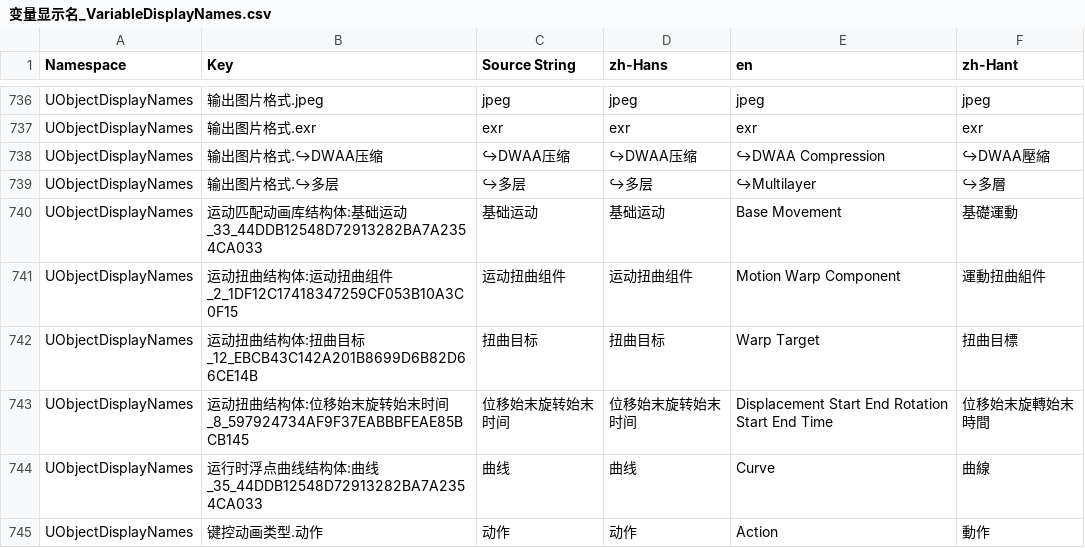
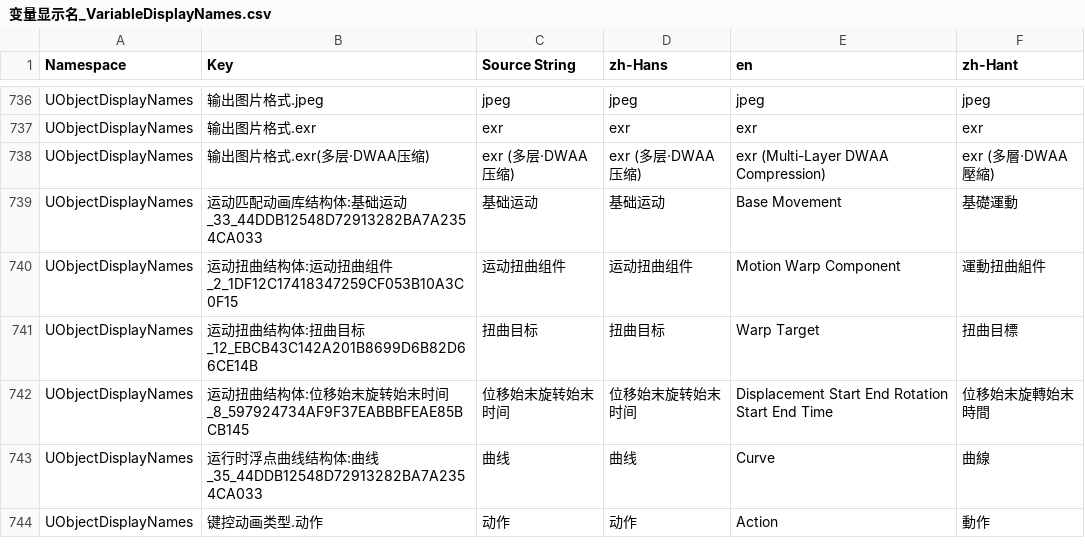
Before and after one commit to piggestpig/Unreal-Mineprep, a CSV file: Mineprep/插件贴图/变量显示名_VariableDisplayNames.csv, drawn as a sheet; only a part is shown, gaps mark what is left out.

```diff
--- a/Mineprep/插件贴图/变量显示名_VariableDisplayNames.csv
+++ b/Mineprep/插件贴图/变量显示名_VariableDisplayNames.csv
@@ -737,4 +737,3 @@ UObjectDisplayNames,输出图片格式.jpeg,jpeg,jpeg,jpeg,jpeg
 UObjectDisplayNames,输出图片格式.exr,exr,exr,exr,exr
-UObjectDisplayNames,输出图片格式.↪DWAA压缩,↪DWAA压缩,↪DWAA压缩,↪DWAA Compression,↪DWAA壓縮
-UObjectDisplayNames,输出图片格式.↪多层,↪多层,↪多层,↪Multilayer,↪多層
+UObjectDisplayNames,输出图片格式.exr(多层·DWAA压缩),exr (多层·DWAA压缩),exr (多层·DWAA压缩),exr (Multi-Layer DWAA Compression),exr (多層·DWAA壓縮)
 UObjectDisplayNames,运动匹配动画库结构体:基础运动_33_44DDB12548D72913282BA7A2354CA033,基础运动,基础运动,Base Movement,基礎運動
```
Also changed, not shown: 8 other files.
